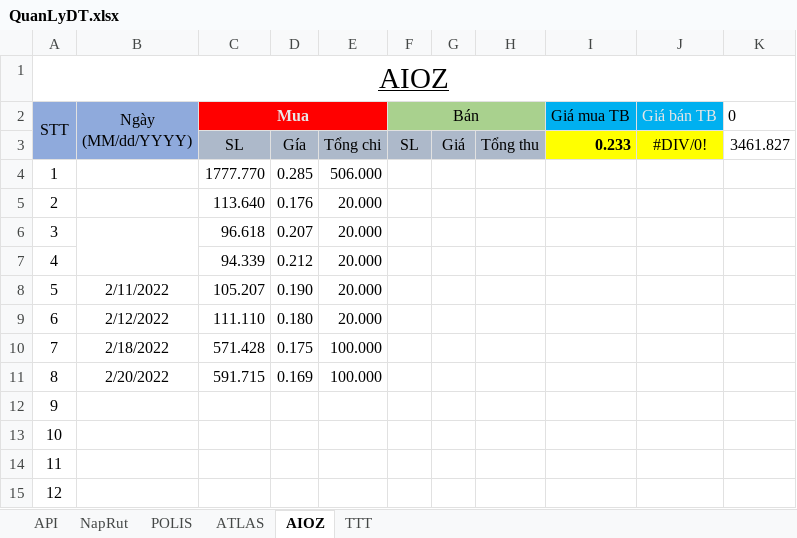
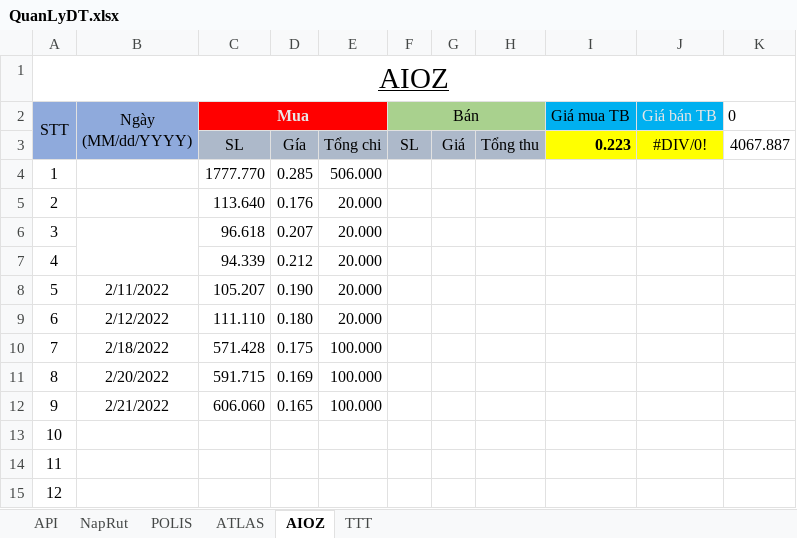
Before and after one commit to haitc21/QLDT, an Excel workbook: QuanLyDT.xlsx, sheet AIOZ, drawn as a sheet; values as stored, in another font and other column widths than the file's, no borders; conditional formats and table styles not drawn; the diff names each change by its address in the sheet, - before the commit and + after, or states it on an @@ line.

```diff
--- a/QuanLyDT.xlsx (sheet AIOZ)
+++ b/QuanLyDT.xlsx (sheet AIOZ)
-I3 (Giá mua TB): 0.233
+I3 (Giá mua TB): 0.223
-K3 (0): 3461.827
+K3 (0): 4067.887
-B12 (Ngày (MM/dd/YYYY)): (empty)
+B12 (Ngày (MM/dd/YYYY)): 2/21/2022
-C12 (Mua): (empty)
+C12 (Mua): 606.060
-D12: (empty)
+D12: 0.165
-E12: (empty)
+E12: 100.000
```
Also changed, not shown: 1 other file.
